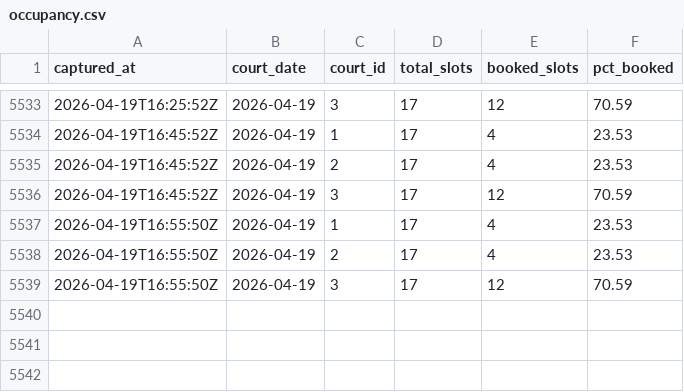
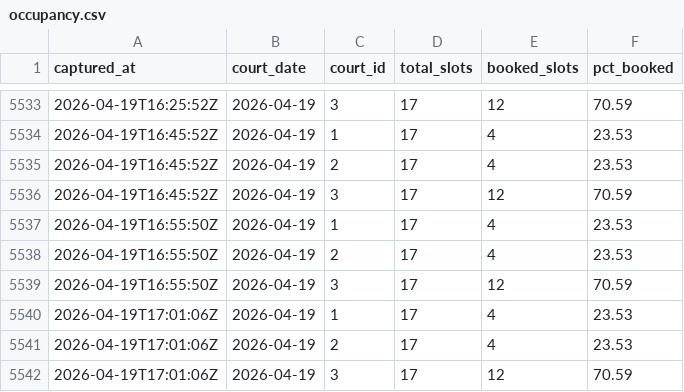
Before and after one commit to TuringKapital/Padel, a CSV file: data/occupancy.csv, drawn as a sheet; only a part is shown, gaps mark what is left out.

```diff
--- a/data/occupancy.csv
+++ b/data/occupancy.csv
@@ -5539 +5539,4 @@ captured_at,court_date,court_id,total_slots,booked_slots,pct_booked
 2026-04-19T16:55:50Z,2026-04-19,3,17,12,70.59
+2026-04-19T17:01:06Z,2026-04-19,1,17,4,23.53
+2026-04-19T17:01:06Z,2026-04-19,2,17,4,23.53
+2026-04-19T17:01:06Z,2026-04-19,3,17,12,70.59
```
